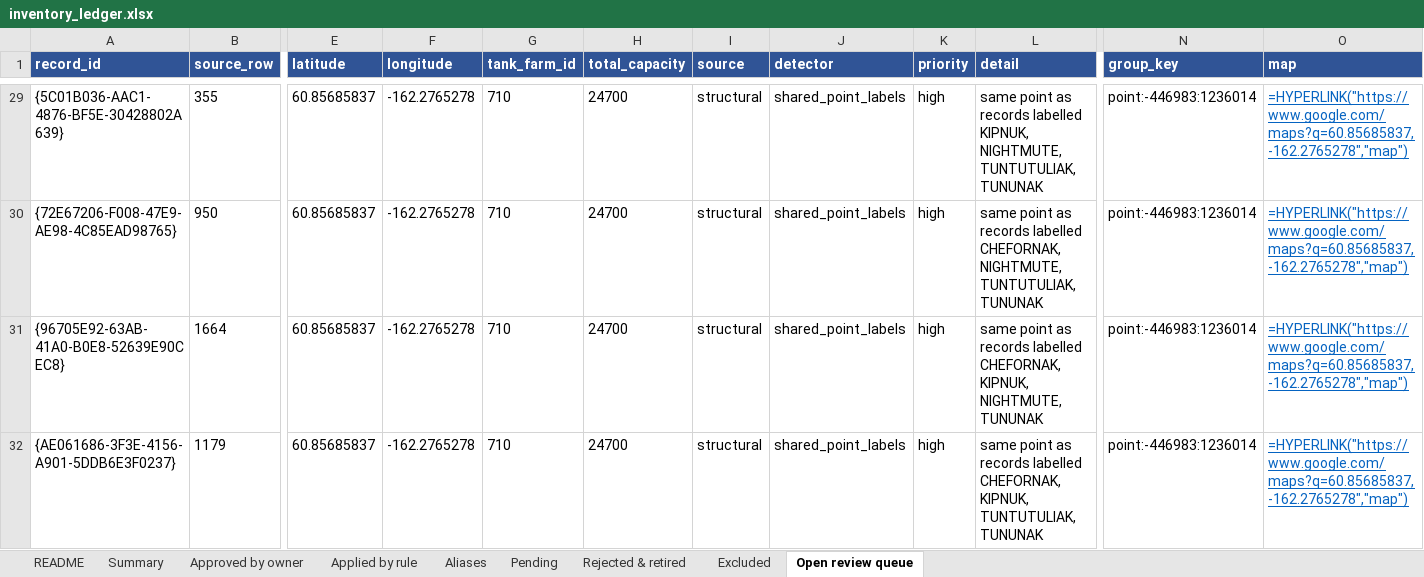
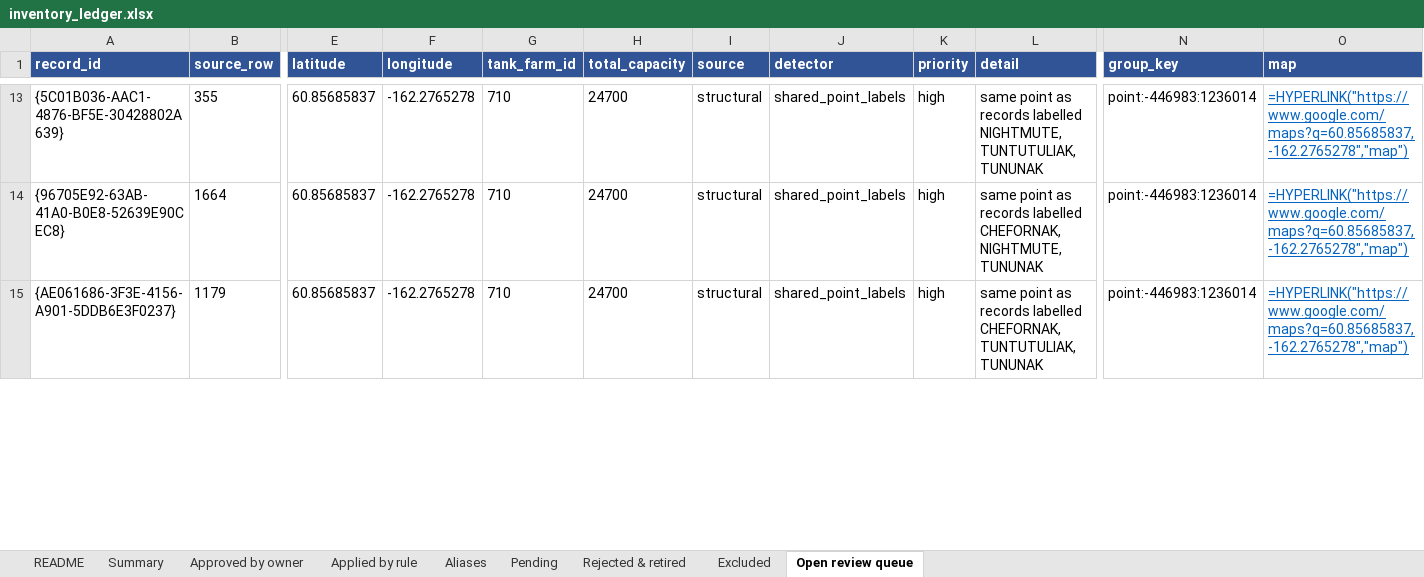
Before and after one commit to jccheesman/alaska-fuel-spatial-network, an Excel workbook: outputs/00_inventory_qc/2025/inventory_ledger.xlsx, sheet Open review queue, drawn as a sheet; only a part is shown, gaps mark what is left out; values as stored, in another font and other column widths than the file's, no borders; formulas without a stored value are shown as written; removed rows and columns are numbered as before the commit, all else as after; rows hold the shown columns only; the diff covers the shown part only; the diff names each change by its address in the sheet, - before the commit and + after, or states it on an @@ line.

```diff
--- a/outputs/00_inventory_qc/2025/inventory_ledger.xlsx (sheet Open review queue)
+++ b/outputs/00_inventory_qc/2025/inventory_ledger.xlsx (sheet Open review queue)
-L13 (detail): …records labelled KIPNUK, NIGHTMUTE, TUNTUTULIAK,…
+L13 (detail): …records labelled NIGHTMUTE, TUNTUTULIAK,…
-row 30: {72E67206-F008-47E9-AE98-4C85EAD98765} | 950 | 60.85685837 | -162.2765278 | 710 | 24700 | structural | shared_point_labels | high | same point as records labelled CHEFORNAK, NIGHTMUTE, TUNTUTULIAK, TUNUNAK | point:-446983:1236014 | =HYPERLINK("https://www.google.com/maps?q=60.85685837,-162.2765278","map")
-L14 (detail): …labelled CHEFORNAK, KIPNUK, NIGHTMUTE, TUNUNAK
+L14 (detail): …labelled CHEFORNAK, NIGHTMUTE, TUNUNAK
-L15 (detail): …labelled CHEFORNAK, KIPNUK, TUNTUTULIAK, TUNUNAK
+L15 (detail): …labelled CHEFORNAK, TUNTUTULIAK, TUNUNAK
```
Also changed, not shown: 19 removed rows and 1 edited cell elsewhere in this sheet, sheet Applied by rule, sheet Excluded, sheet Summary, 15 other files.
